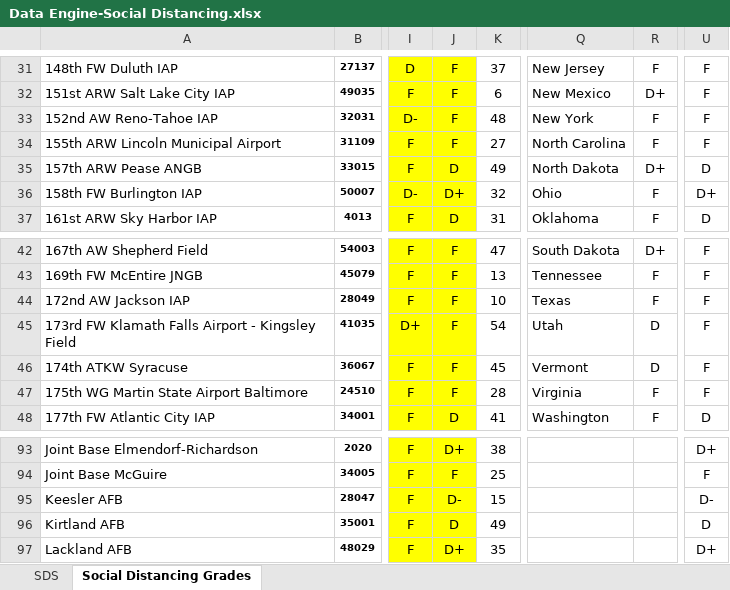
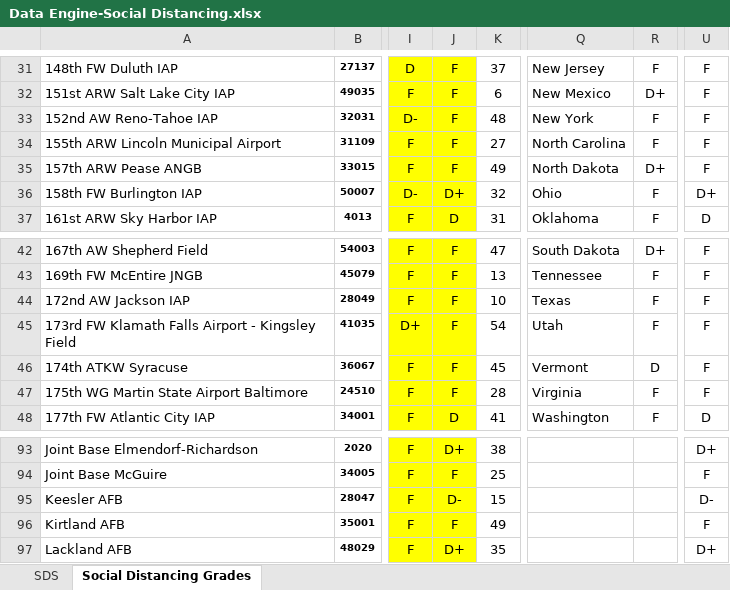
Before and after one commit to JCCriv76/RIVAL, an Excel workbook: Data Engine-Social Distancing.xlsx, sheet Social Distancing Grades, drawn as a sheet; only a part is shown, gaps mark what is left out; values as stored, in another font and other column widths than the file's, no borders; the diff names each change by its address in the sheet, - before the commit and + after, or states it on an @@ line.

```diff
--- a/Data Engine-Social Distancing.xlsx (sheet Social Distancing Grades)
+++ b/Data Engine-Social Distancing.xlsx (sheet Social Distancing Grades)
-J35: D
+J35: F
-U35: D
+U35: F
-R45: D
+R45: F
-J96: D
+J96: F
-U96: D
+U96: F
```
Also changed, not shown: sheet SDS, 19 other files.
